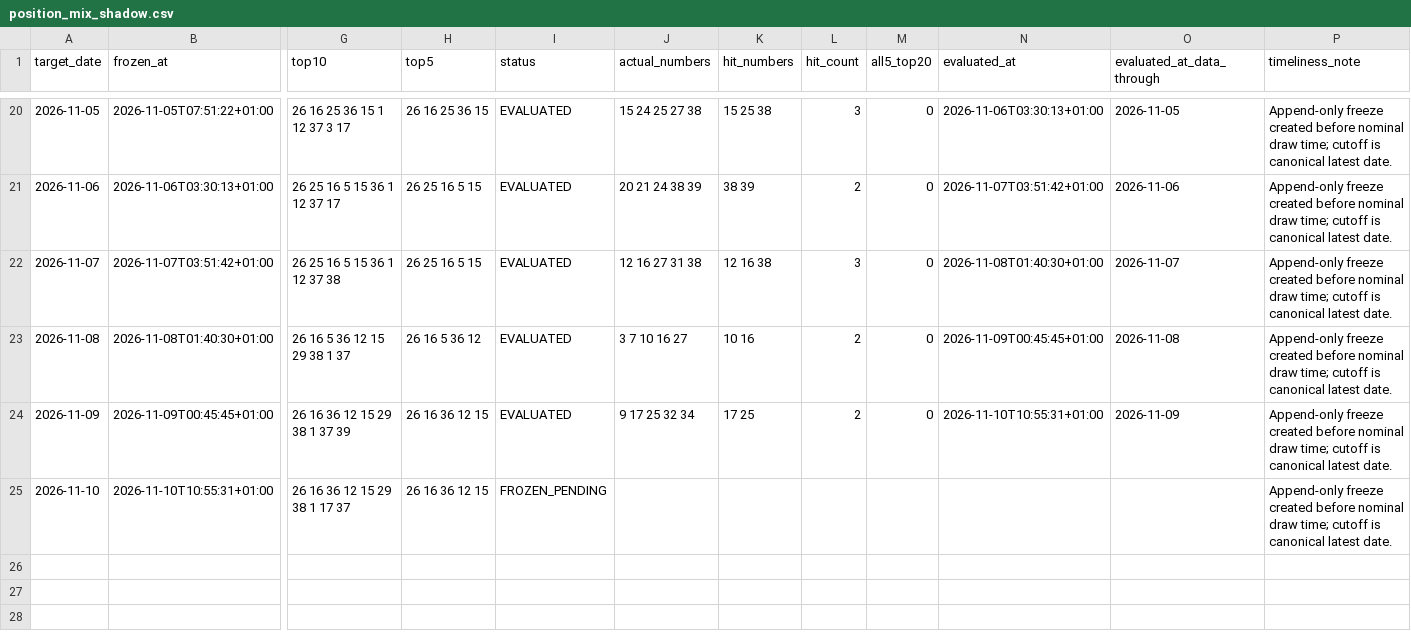
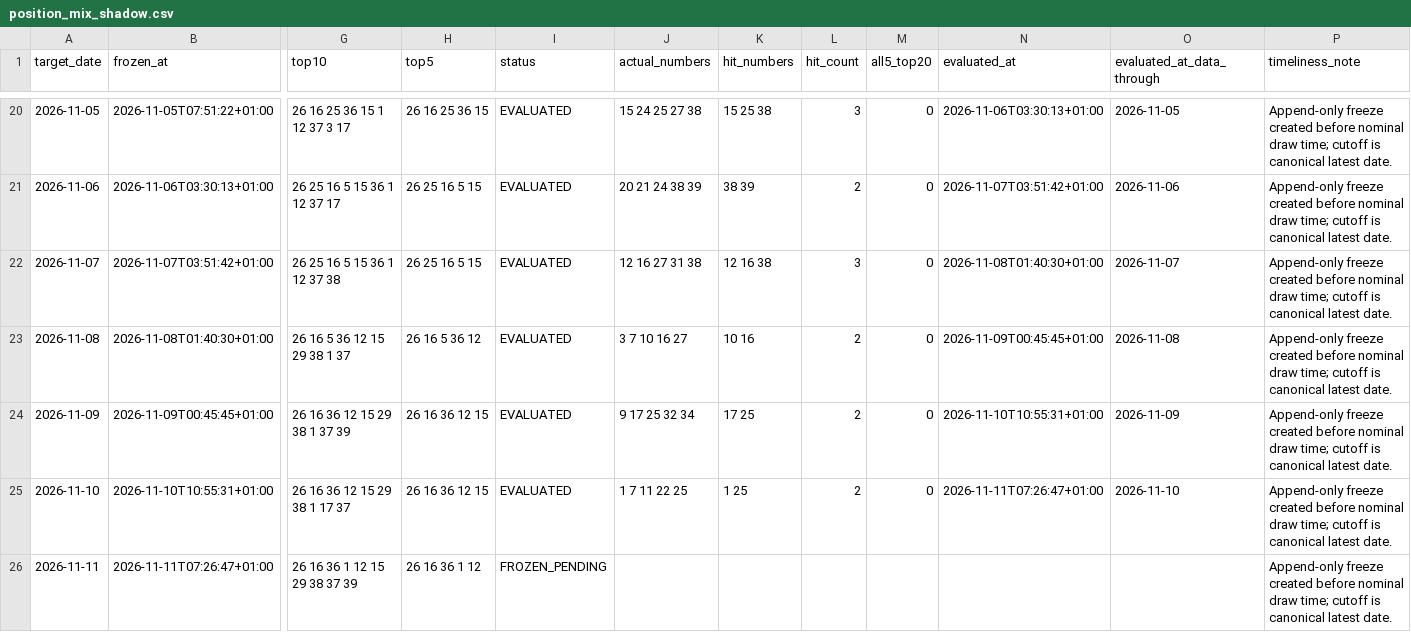
Before and after one commit to jamesnuvola/vincicasa-lab, a CSV file: reports/sequence_agent/position_mix_shadow.csv, drawn as a sheet; only a part is shown, gaps mark what is left out; rows hold the shown columns only; the diff names each change by its address in the sheet, - before the commit and + after, or states it on an @@ line.

```diff
--- a/reports/sequence_agent/position_mix_shadow.csv
+++ b/reports/sequence_agent/position_mix_shadow.csv
-I25 (status): FROZEN_PENDING
+I25 (status): EVALUATED
-J25 (actual_numbers): (empty)
+J25 (actual_numbers): 1 7 11 22 25
-K25 (hit_numbers): (empty)
+K25 (hit_numbers): 1 25
-L25 (hit_count): (empty)
+L25 (hit_count): 2
-M25 (all5_top20): (empty)
+M25 (all5_top20): 0
-N25 (evaluated_at): (empty)
+N25 (evaluated_at): 2026-11-11T07:26:47+01:00
-O25 (evaluated_at_data_through): (empty)
+O25 (evaluated_at_data_through): 2026-11-10
+row 26: 2026-11-11 | 2026-11-11T07:26:47+01:00 | 26 16 36 1 12 15 29 38 37 39 | 26 16 36 1 12 | FROZEN_PENDING |  |  |  |  |  |  | Append-only freeze created before nominal draw time; cutoff is canonical latest date.
```
Also changed, not shown: reports/sequence_agent/draw_signatures.csv, reports/sequence_agent/residual_error_ledger.csv, 15 other files.
